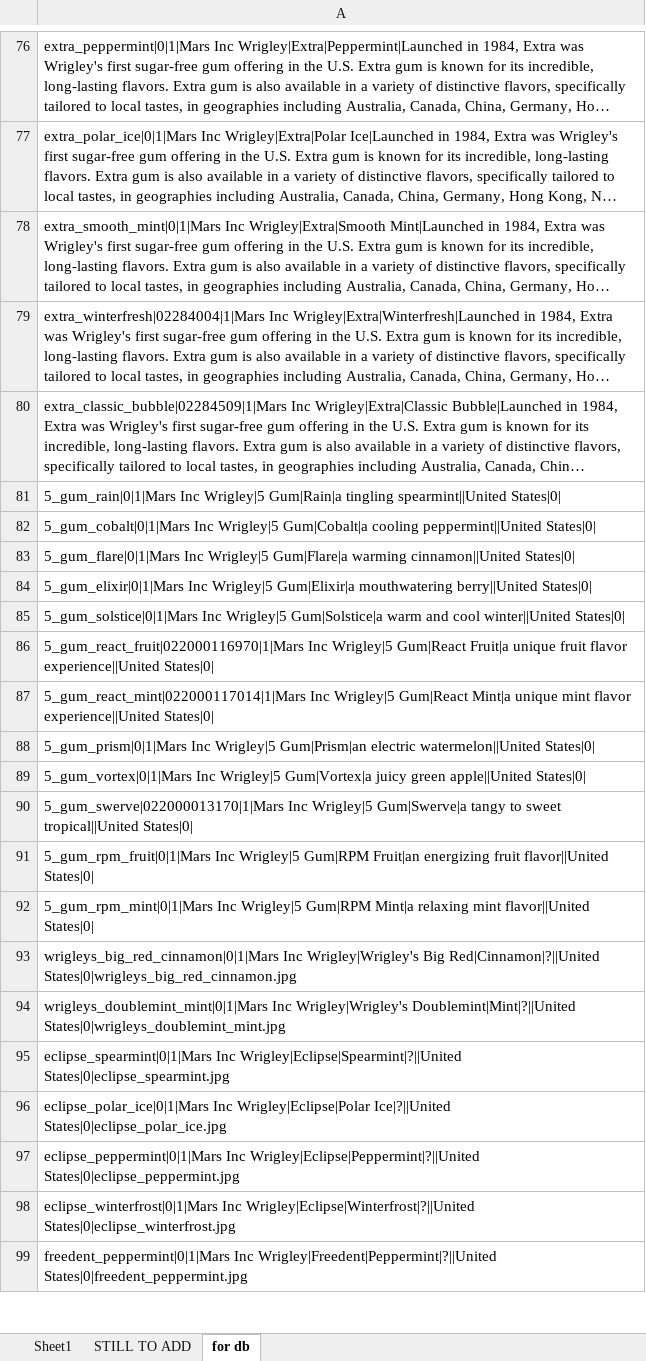
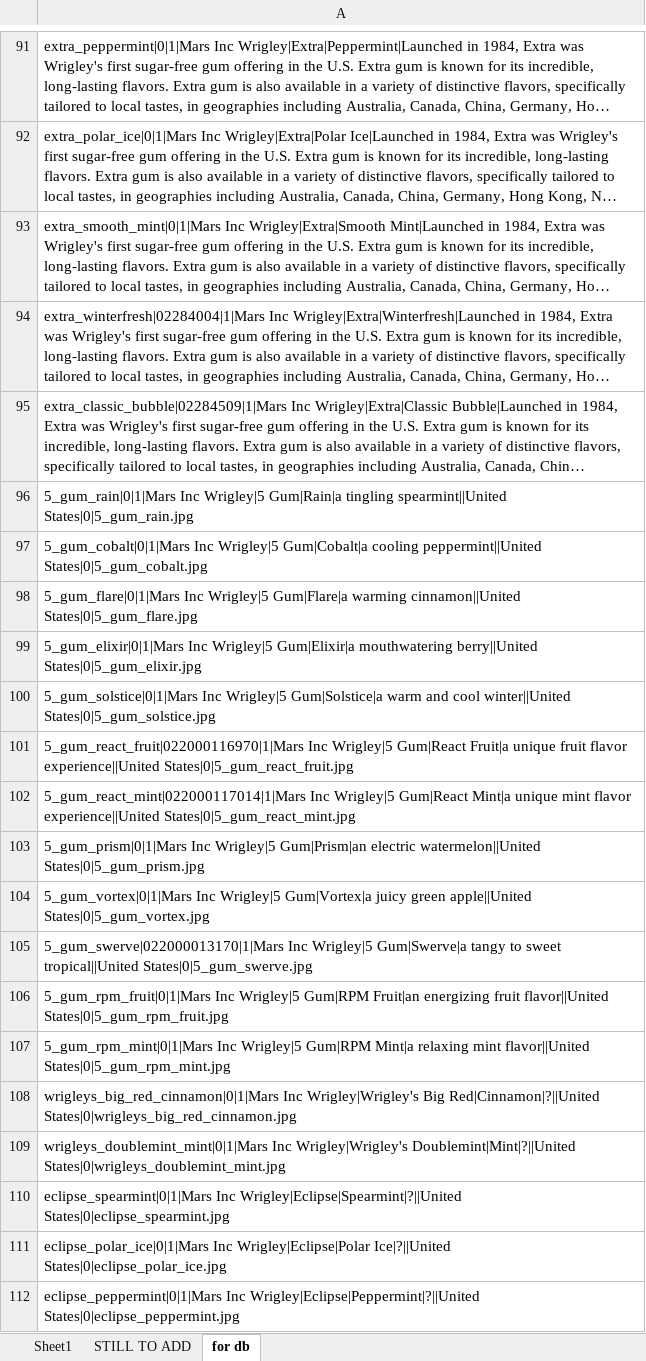
Before and after one commit to kevin-hoiland/ig, an Excel workbook: db/gums seed data v4.xlsx, sheet for db, drawn as a sheet; only a part is shown, gaps mark what is left out; the shorter side is filled out with more unchanged rows; long unchanged cells end in …; values as stored, in another font and other column widths than the file's, no borders; addresses are those after the commit; the diff covers the shown part only; the diff names each change by its address in the sheet, - before the commit and + after, or states it on an @@ line.

```diff
--- a/db/gums seed data v4.xlsx (sheet for db)
+++ b/db/gums seed data v4.xlsx (sheet for db)
-A96: …tingling spearmint||United States|0|
+A96: …tingling spearmint||United States|0|5_gum_rain.jpg
-A97: …cooling peppermint||United States|0|
+A97: …cooling peppermint||United States|0|5_gum_cobalt.jpg
-A98: …warming cinnamon||United States|0|
+A98: …warming cinnamon||United States|0|5_gum_flare.jpg
-A99: …mouthwatering berry||United States|0|
+A99: …mouthwatering berry||United States|0|5_gum_elixir.jpg
-A100: …cool winter||United States|0|
+A100: …cool winter||United States|0|5_gum_solstice.jpg
-A101: …flavor experience||United States|0|
+A101: …flavor experience||United States|0|5_gum_react_fruit.jpg
-A102: …flavor experience||United States|0|
+A102: …flavor experience||United States|0|5_gum_react_mint.jpg
-A103: …electric watermelon||United States|0|
+A103: …electric watermelon||United States|0|5_gum_prism.jpg
-A104: …green apple||United States|0|
+A104: …green apple||United States|0|5_gum_vortex.jpg
-A105: …sweet tropical||United States|0|
+A105: …sweet tropical||United States|0|5_gum_swerve.jpg
-A106: …fruit flavor||United States|0|
+A106: …fruit flavor||United States|0|5_gum_rpm_fruit.jpg
-A107: …mint flavor||United States|0|
+A107: …mint flavor||United States|0|5_gum_rpm_mint.jpg
```
Also changed, not shown: 16 added rows, 16 removed rows and 1 moved row elsewhere in this sheet, sheet Sheet1, 32 other files.
